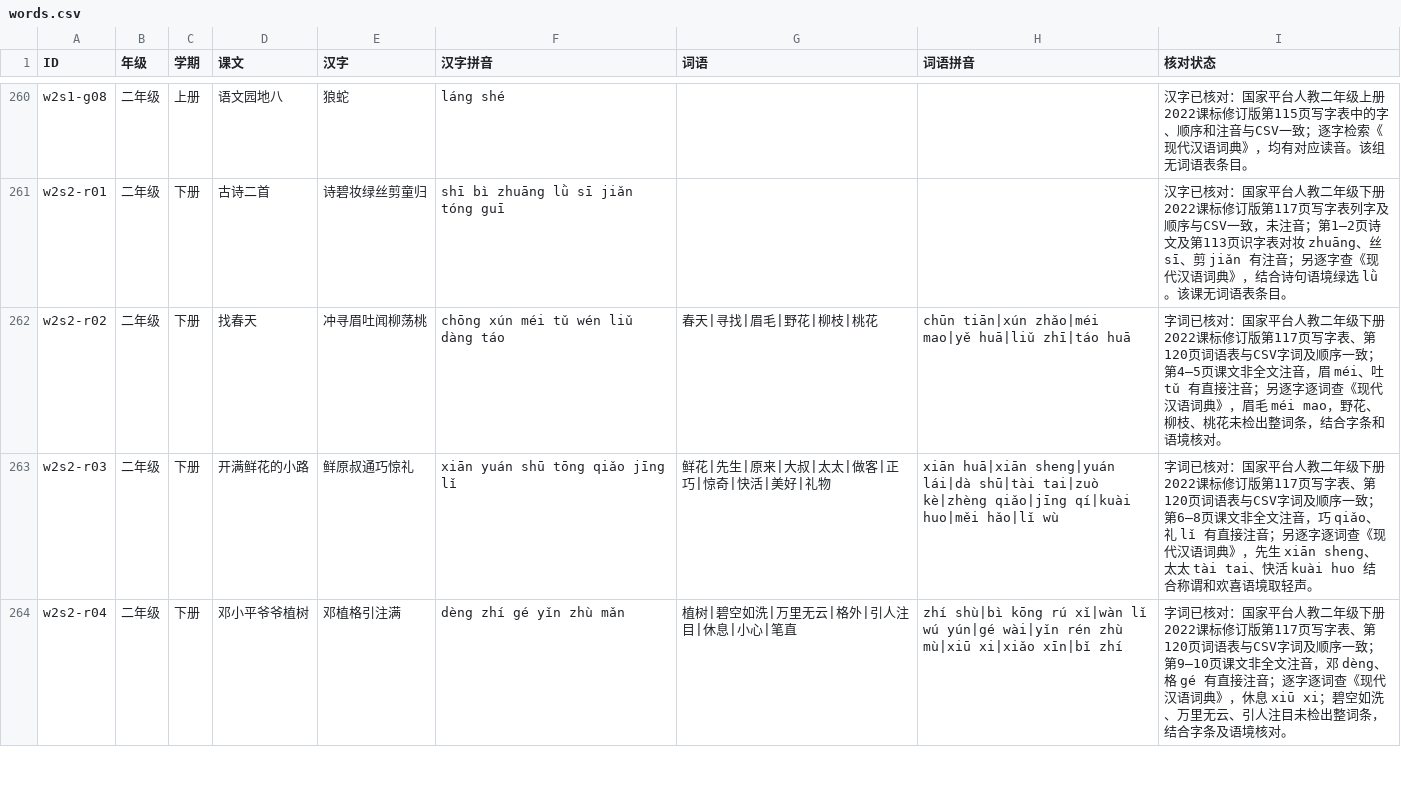
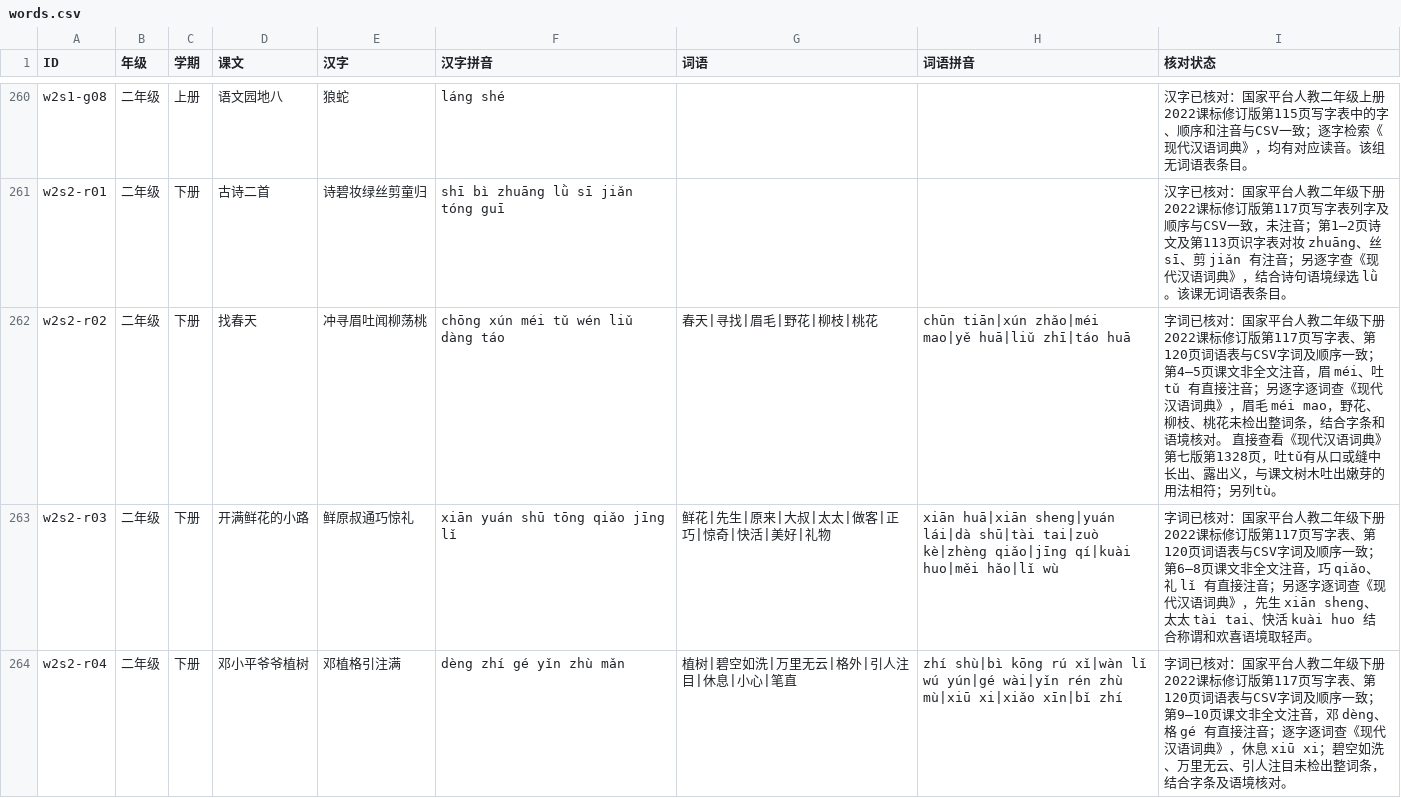
Before and after one commit to meta-learning-lab/rijiyuelei, a CSV file: dist/words.csv, drawn as a sheet; only a part is shown, gaps mark what is left out; the diff covers the shown part only.

```diff
--- a/dist/words.csv
+++ b/dist/words.csv
@@ -261,3 +261,3 @@ w2s1-g08,二年级,上册,语文园地八,狼蛇,láng shé,,,汉字已核对：
 w2s2-r01,二年级,下册,古诗二首,诗碧妆绿丝剪童归,shī bì zhuāng lǜ sī jiǎn tóng guī,,,汉字已核对：国家平台人教二年级下册2022课标修订版第117页写字表列字及顺序与CSV一致，未注音；第1—2页诗文及第113页识字表对妆 zhuāng、丝 sī、剪 jiǎn 有注音；另逐字查《现代汉语词典》，结合诗句语境绿选 lǜ。该课无词语表条目。
-w2s2-r02,二年级,下册,找春天,冲寻眉吐闻柳荡桃,chōng xún méi tǔ wén liǔ dàng táo,春天|寻找|眉毛|野花|柳枝|桃花,chūn tiān|xún zhǎo|méi mao|yě huā|liǔ zhī|táo huā,字词已核对：国家平台人教二年级下册2022课标修订版第117页写字表、第120页词语表与CSV字词及顺序一致；第4—5页课文非全文注音，眉 méi、吐 tǔ 有直接注音；另逐字逐词查《现代汉语词典》，眉毛 méi mao，野花、柳枝、桃花未检出整词条，结合字条和语境核对。
+w2s2-r02,二年级,下册,找春天,冲寻眉吐闻柳荡桃,chōng xún méi tǔ wén liǔ dàng táo,春天|寻找|眉毛|野花|柳枝|桃花,chūn tiān|xún zhǎo|méi mao|yě huā|liǔ zhī|táo huā,字词已核对：国家平台人教二年级下册2022课标修订版第117页写字表、第120页词语表与CSV字词及顺序一致；第4—5页课文非全文注音，眉 méi、吐 tǔ 有直接注音；另逐字逐词查《现代汉语词典》，眉毛 méi mao，野花、柳枝、桃花未检出整词条，结合字条和语境核对。 直接查看《现代汉语词典》第七版第1328页，吐tǔ有从口或缝中长出、露出义，与课文树木吐出嫩芽的用法相符；另列tù。
 w2s2-r03,二年级,下册,开满鲜花的小路,鲜原叔通巧惊礼,xiān yuán shū tōng qiǎo jīng lǐ,鲜花|先生|原来|大叔|太太|做客|正巧|惊奇|快活|美好|礼物,xiān huā|xiān sheng|yuán lái|dà shū|tài tai|zuò kè|zhèng qiǎo|jīng qí|kuài huo|měi hǎo|lǐ wù,字词已核对：国家平台人教二年级下册2022课标修订版第117页写字表、第120页词语表与CSV字词及顺序一致；第6—8页课文非全文注音，巧 qiǎo、礼 lǐ 有直接注音；另逐字逐词查《现代汉语词典》，先生 xiān sheng、太太 tài tai、快活 kuài huo 结合称谓和欢喜语境取轻声。
```
Also changed, not shown: 5 edited cells elsewhere in this file, dist/poems.csv, 1 other file.
